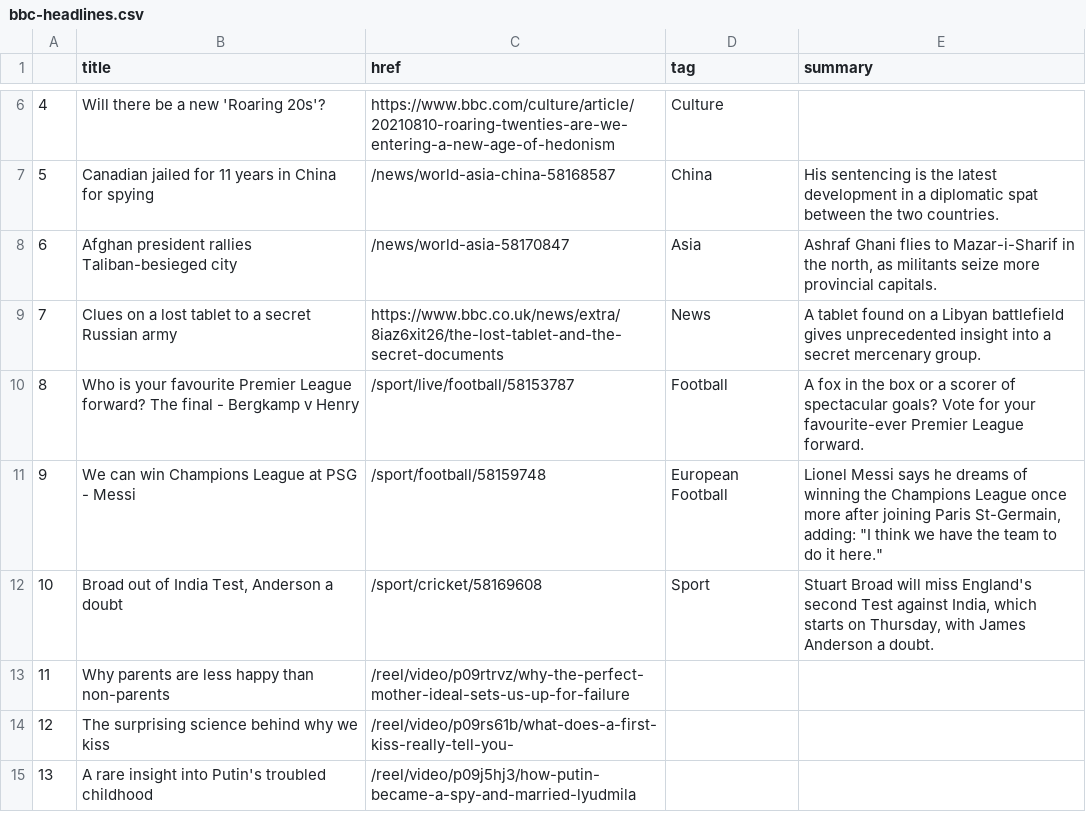
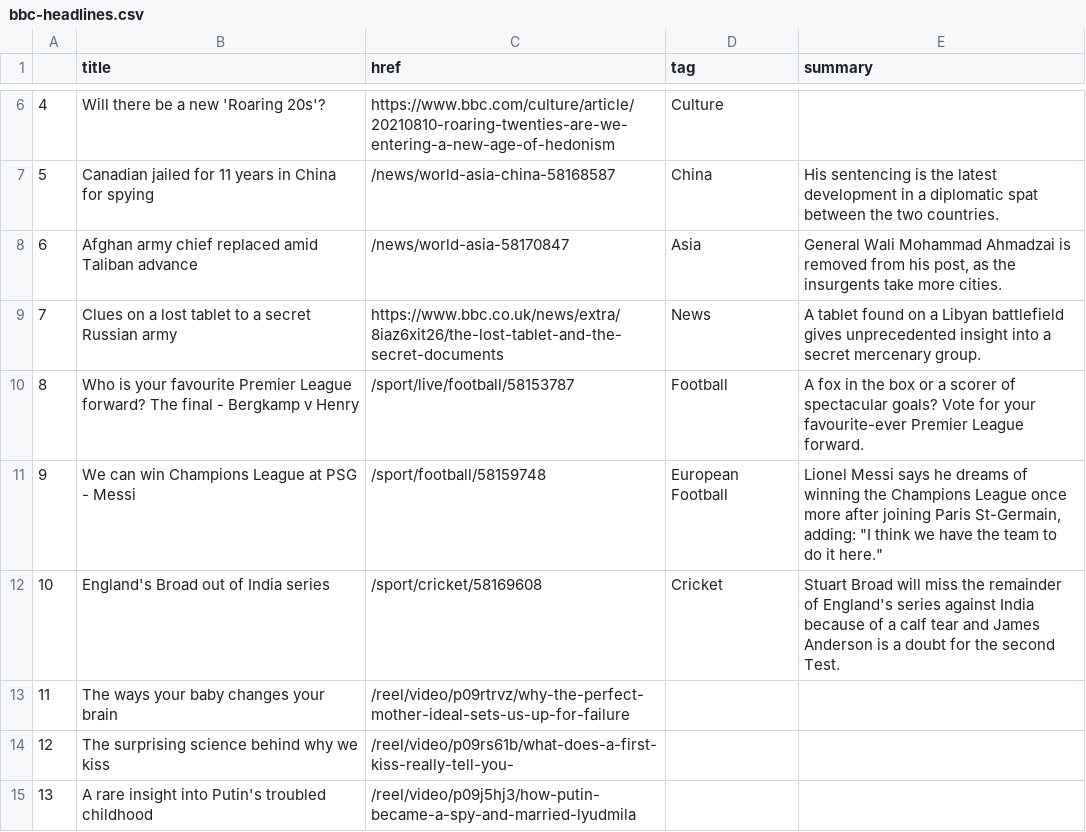
Before and after one commit to jbolster252/scraper.py, a CSV file: bbc-headlines.csv, drawn as a sheet; only a part is shown, gaps mark what is left out.

```diff
--- a/bbc-headlines.csv
+++ b/bbc-headlines.csv
@@ -7,3 +7,3 @@
 5,Canadian jailed for 11 years in China for spying,/news/world-asia-china-58168587,China,His sentencing is the latest development in a diplomatic spat between the two countries.
-6,Afghan president rallies Taliban-besieged city,/news/world-asia-58170847,Asia,"Ashraf Ghani flies to Mazar-i-Sharif in the north, as militants seize more provincial capitals."
+6,Afghan army chief replaced amid Taliban advance,/news/world-asia-58170847,Asia,"General Wali Mohammad Ahmadzai is removed from his post, as the insurgents take more cities."
 7,Clues on a lost tablet to a secret Russian army,https://www.bbc.co.uk/news/extra/8iaz6xit26/the-lost-tablet-and-the-secret-documents,News,A tablet found on a Libyan battlefield gives unprecedented insight into a secret mercenary group.
@@ -11,4 +11,4 @@
 9,We can win Champions League at PSG - Messi,/sport/football/58159748,European Football,"Lionel Messi says he dreams of winning the Champions League once more after joining Paris St-Germain, adding: ""I think we have the team to do it here."""
-10,"Broad out of India Test, Anderson a doubt",/sport/cricket/58169608,Sport,"Stuart Broad will miss England's second Test against India, which starts on Thursday, with James Anderson a doubt."
-11,Why parents are less happy than non-parents,/reel/video/p09rtrvz/why-the-perfect-mother-ideal-sets-us-up-for-failure,,
+10,England's Broad out of India series,/sport/cricket/58169608,Cricket,Stuart Broad will miss the remainder of England's series against India because of a calf tear and James Anderson is a doubt for the second Test.
+11,The ways your baby changes your brain,/reel/video/p09rtrvz/why-the-perfect-mother-ideal-sets-us-up-for-failure,,
 12,The surprising science behind why we kiss,/reel/video/p09rs61b/what-does-a-first-kiss-really-tell-you-,,
```
